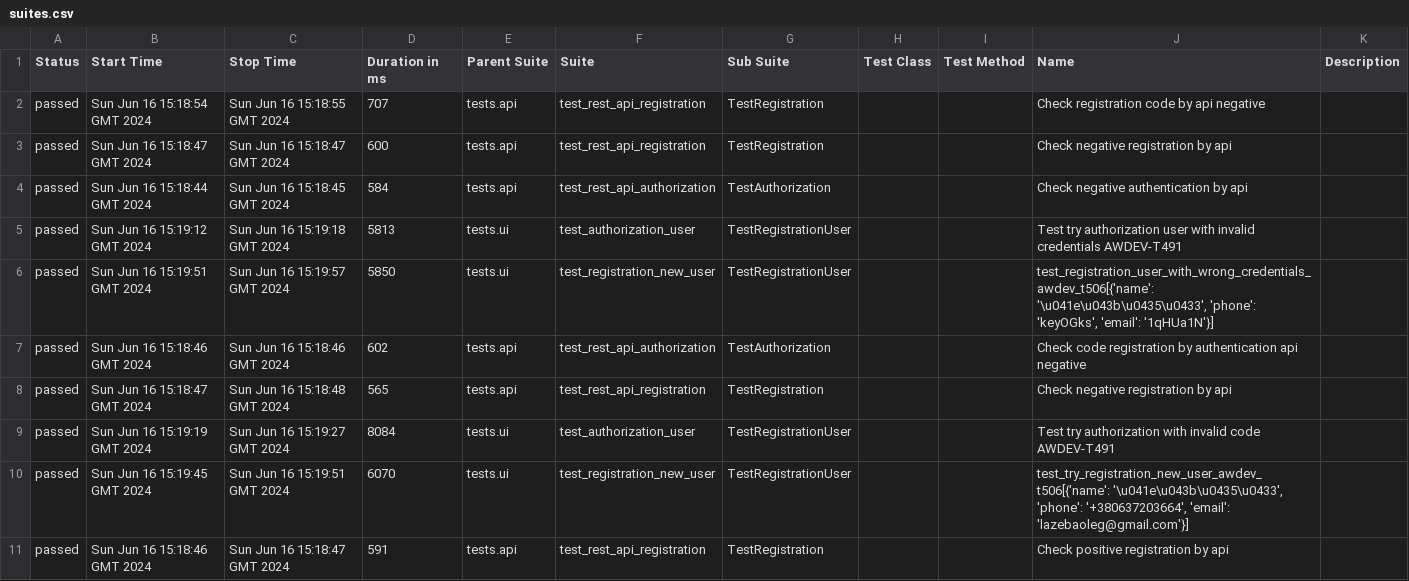
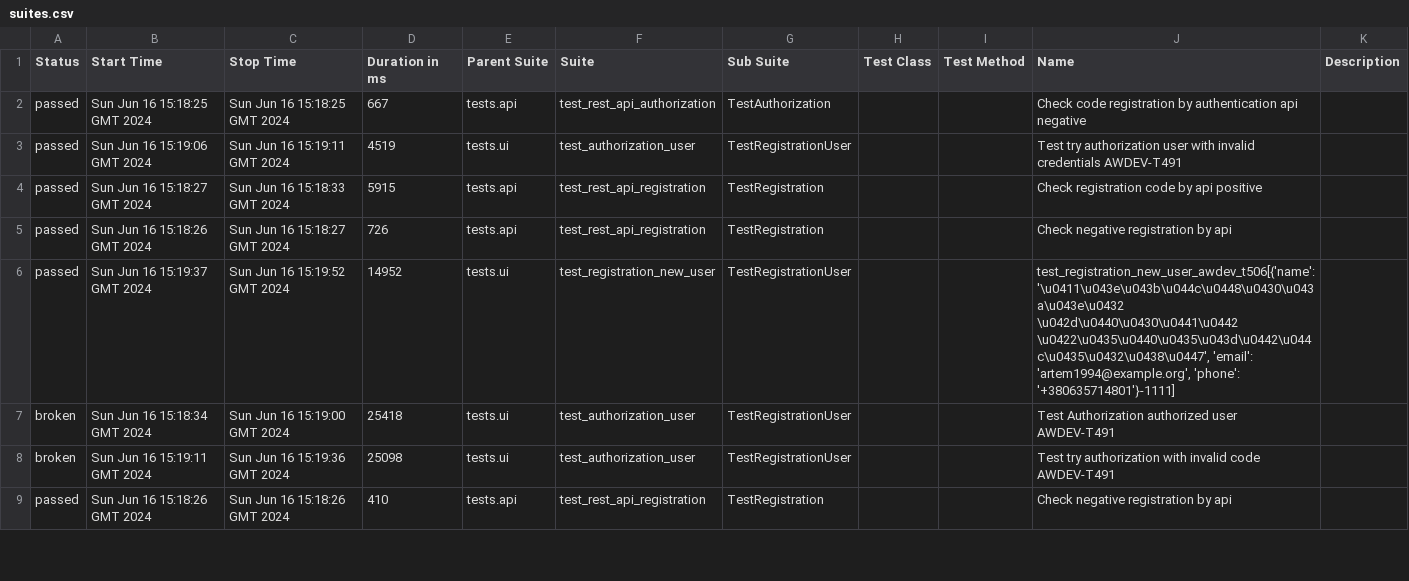
Before and after one commit to fisher1706/my_test_gitnub_actions, a CSV file: data/suites.csv, drawn as a sheet; only a part is shown; the diff covers the shown part only.

Commit message:
Deploying to gh-pages from @ fisher1706/my_test_gitnub_actions@bb9cc8703c0256828d3eddea38b8c45fa380a33b 🚀

```diff
--- a/data/suites.csv
+++ b/data/suites.csv
@@ -1,11 +1,9 @@
 "Status","Start Time","Stop Time","Duration in ms","Parent Suite","Suite","Sub Suite","Test Class","Test Method","Name","Description"
-"passed","Sun Jun 16 15:18:54 GMT 2024","Sun Jun 16 15:18:55 GMT 2024","707","tests.api","test_rest_api_registration","TestRegistration","","","Check registration code by api negative",""
-"passed","Sun Jun 16 15:18:47 GMT 2024","Sun Jun 16 15:18:47 GMT 2024","600","tests.api","test_rest_api_registration","TestRegistration","","","Check negative registration by api",""
-"passed","Sun Jun 16 15:18:44 GMT 2024","Sun Jun 16 15:18:45 GMT 2024","584","tests.api","test_rest_api_authorization","TestAuthorization","","","Check negative authentication by api",""
-"passed","Sun Jun 16 15:19:12 GMT 2024","Sun Jun 16 15:19:18 GMT 2024","5813","tests.ui","test_authorization_user","TestRegistrationUser","","","Test try authorization user with invalid credentials AWDEV-T491",""
-"passed","Sun Jun 16 15:19:51 GMT 2024","Sun Jun 16 15:19:57 GMT 2024","5850","tests.ui","test_registration_new_user","TestRegistrationUser","","","test_registration_user_with_wrong_credentials_awdev_t506[{'name': '\u041e\u043b\u0435\u0433', 'phone': 'keyOGks', 'email': '1qHUa1N'}]",""
-"passed","Sun Jun 16 15:18:46 GMT 2024","Sun Jun 16 15:18:46 GMT 2024","602","tests.api","test_rest_api_authorization","TestAuthorization","","","Check code registration by authentication api negative",""
-"passed","Sun Jun 16 15:18:47 GMT 2024","Sun Jun 16 15:18:48 GMT 2024","565","tests.api","test_rest_api_registration","TestRegistration","","","Check negative registration by api",""
-"passed","Sun Jun 16 15:19:19 GMT 2024","Sun Jun 16 15:19:27 GMT 2024","8084","tests.ui","test_authorization_user","TestRegistrationUser","","","Test try authorization with invalid code AWDEV-T491",""
-"passed","Sun Jun 16 15:19:45 GMT 2024","Sun Jun 16 15:19:51 GMT 2024","6070","tests.ui","test_registration_new_user","TestRegistrationUser","","","test_try_registration_new_user_awdev_t506[{'name': '\u041e\u043b\u0435\u0433', 'phone': '+380637203664', 'email': 'lazebaoleg@gmail.com'}]",""
-"passed","Sun Jun 16 15:18:46 GMT 2024","Sun Jun 16 15:18:47 GMT 2024","591","tests.api","test_rest_api_registration","TestRegistration","","","Check positive registration by api",""
+"passed","Sun Jun 16 15:18:25 GMT 2024","Sun Jun 16 15:18:25 GMT 2024","667","tests.api","test_rest_api_authorization","TestAuthorization","","","Check code registration by authentication api negative",""
+"passed","Sun Jun 16 15:19:06 GMT 2024","Sun Jun 16 15:19:11 GMT 2024","4519","tests.ui","test_authorization_user","TestRegistrationUser","","","Test try authorization user with invalid credentials AWDEV-T491",""
+"passed","Sun Jun 16 15:18:27 GMT 2024","Sun Jun 16 15:18:33 GMT 2024","5915","tests.api","test_rest_api_registration","TestRegistration","","","Check registration code by api positive",""
+"passed","Sun Jun 16 15:18:26 GMT 2024","Sun Jun 16 15:18:27 GMT 2024","726","tests.api","test_rest_api_registration","TestRegistration","","","Check negative registration by api",""
+"passed","Sun Jun 16 15:19:37 GMT 2024","Sun Jun 16 15:19:52 GMT 2024","14952","tests.ui","test_registration_new_user","TestRegistrationUser","","","test_registration_new_user_awdev_t506[{'name': '\u0411\u043e\u043b\u044c\u0448\u0430\u043a\u043e\u0432 \u042d\u0440\u0430\u0441\u0442 \u0422\u0435\u0440\u0435\u043d\u0442\u044c\u0435\u0432\u0438\u0447', 'email': 'artem1994@example.org', 'phone': '+380635714801'}-1111]",""
+"broken","Sun Jun 16 15:18:34 GMT 2024","Sun Jun 16 15:19:00 GMT 2024","25418","tests.ui","test_authorization_user","TestRegistrationUser","","","Test Authorization authorized user AWDEV-T491",""
+"broken","Sun Jun 16 15:19:11 GMT 2024","Sun Jun 16 15:19:36 GMT 2024","25098","tests.ui","test_authorization_user","TestRegistrationUser","","","Test try authorization with invalid code AWDEV-T491",""
+"passed","Sun Jun 16 15:18:26 GMT 2024","Sun Jun 16 15:18:26 GMT 2024","410","tests.api","test_rest_api_registration","TestRegistration","","","Check negative registration by api",""
```
Also changed, not shown: 3 added rows, 1 removed row and 23 edited cells elsewhere in this file, 41 other files.
